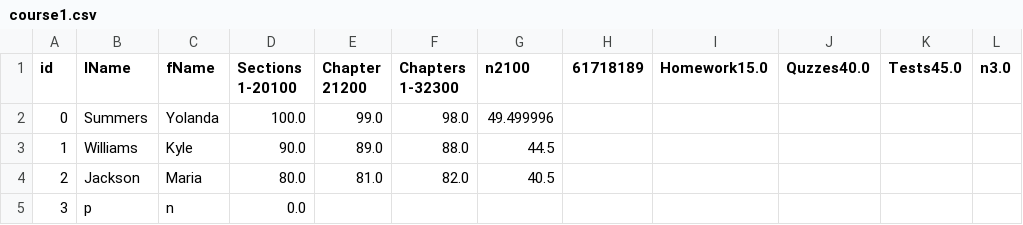
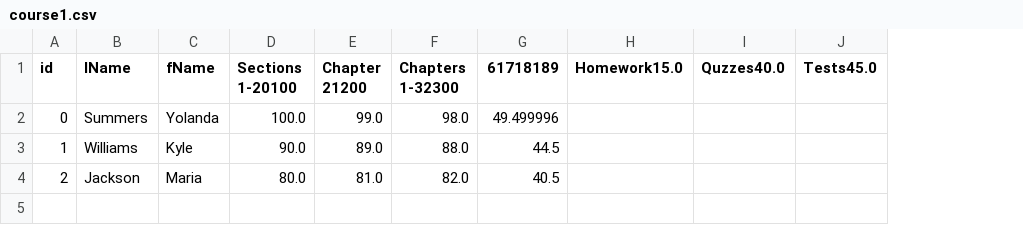
Before and after one commit to droidwosborne/CS499-Team10-Repo, a CSV file: saves/course1.csv, drawn as a sheet; removed rows and columns are numbered as before the commit, all else as after; the diff names each change by its address in the sheet, - before the commit and + after, or states it on an @@ line.

Commit message:
Fixed What-If for Course 1 not showing new entries in tables, starting on line 2174 in Window

```diff
--- a/saves/course1.csv
+++ b/saves/course1.csv
-column G (n2100), rows 2-4: 49.499996 | 44.5 | 40.5
-column L (n3.0), empty
-G2 (61718189): (empty)
+G2 (61718189): 49.499996
-G3 (61718189): (empty)
+G3 (61718189): 44.5
-G4 (61718189): (empty)
+G4 (61718189): 40.5
-row 5: 3 | p | n | 0.0
```
Also changed, not shown: out/production/CS499-Team10-Repo/saves/course1.csv, 2 other files.
